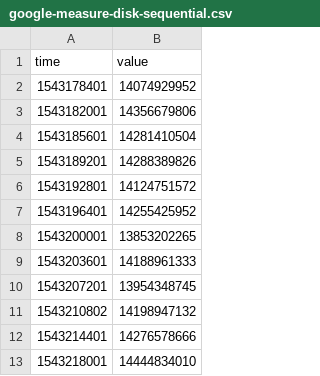
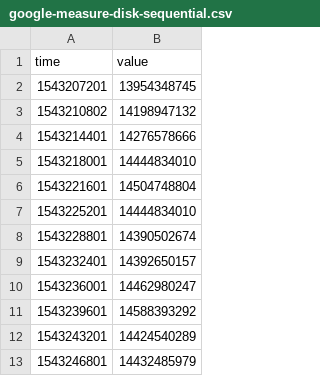
Before and after one commit to shivam-63/CloudComputingAssignment1, a CSV file: google-measure-disk-sequential.csv, drawn as a sheet; only a part is shown; the shorter side is filled out with more unchanged rows; the diff covers the shown part only.

```diff
--- a/google-measure-disk-sequential.csv
+++ b/google-measure-disk-sequential.csv
@@ -1,9 +1 @@
 time,value
-1543178401, 14074929952
-1543182001, 14356679806
-1543185601, 14281410504
-1543189201, 14288389826
-1543192801, 14124751572
-1543196401, 14255425952
-1543200001, 13853202265
-1543203601, 14188961333
```
Also changed, not shown: 18 removed rows elsewhere in this file, google-measure-cpu.csv, google-measure-disk-random.csv, 1 other file.
